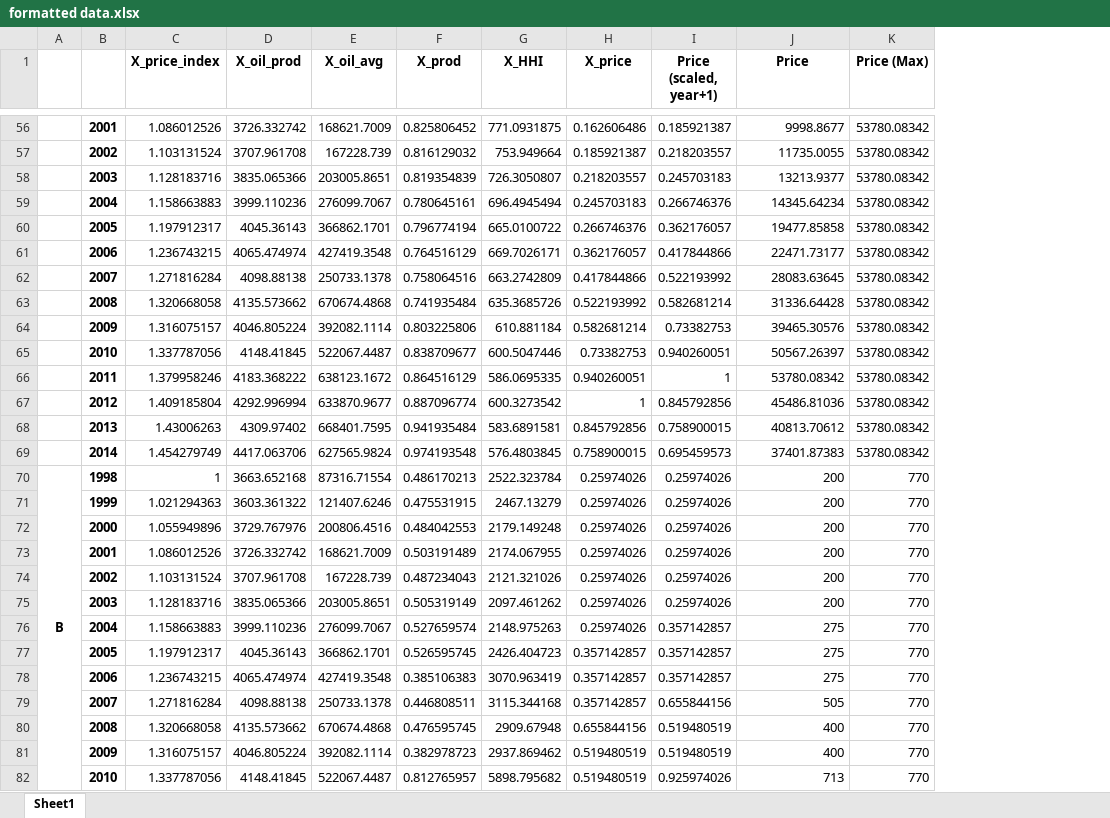
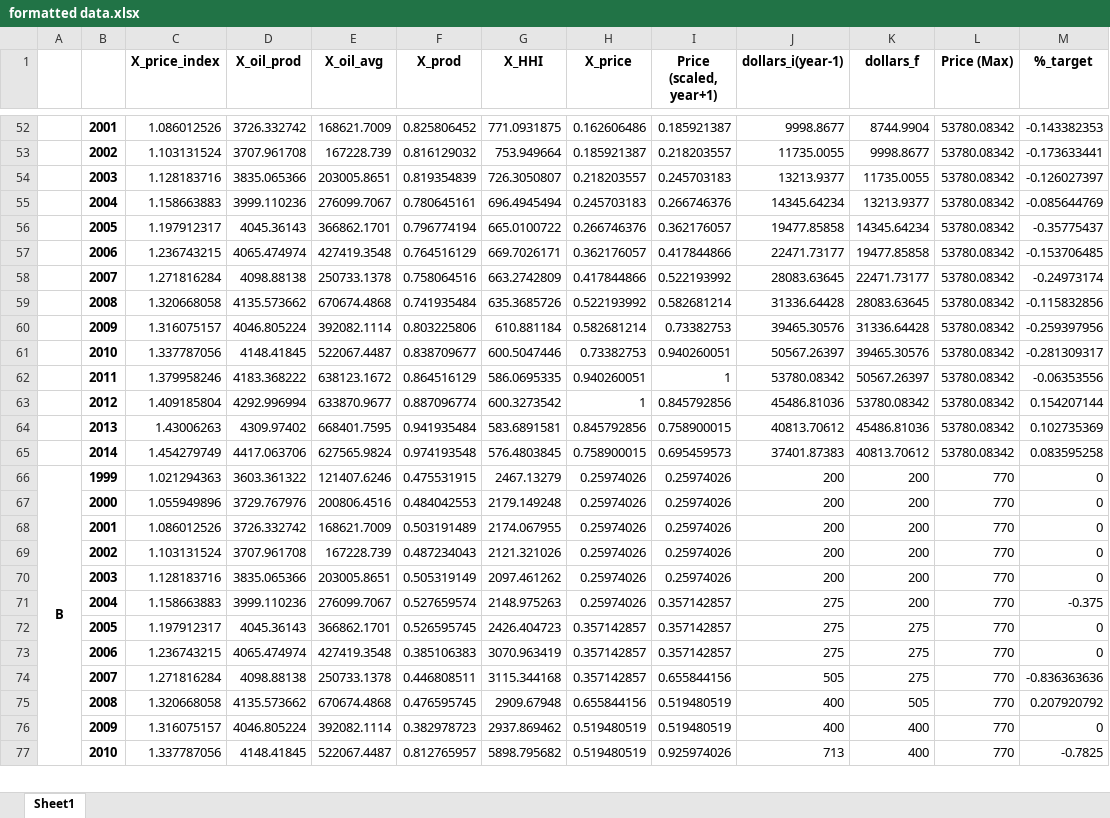
Before and after one commit to Kaaiian/hhi, an Excel workbook: formatted data.xlsx, sheet Sheet1, drawn as a sheet; only a part is shown, gaps mark what is left out; values as stored, in another font and other column widths than the file's, no borders; removed rows and columns are numbered as before the commit, all else as after; the diff covers the shown part only; the diff names each change by its address in the sheet, - before the commit and + after, or states it on an @@ line.

```diff
--- a/formatted data.xlsx (sheet Sheet1)
+++ b/formatted data.xlsx (sheet Sheet1)
+column K (dollars_f), rows 52-77: 8744.9904 | 9998.8677 | 11735.0055 | 13213.9377 | 14345.64234 | 19477.85858 | 22471.73177 | 28083.63645 | 31336.64428 | 39465.30576 | 50567.26397 | 53780.08342 | 45486.81036 | 40813.70612 | 200 | 200 | 200 | 200 | 200 | 200 | 275 | 275 | 275 | 505 | 400 | 400
+column M (%_target), rows 52-77: -0.143382353 | -0.173633441 | -0.126027397 | -0.085644769 | -0.35775437 | -0.153706485 | -0.24973174 | -0.115832856 | -0.259397956 | -0.281309317 | -0.06353556 | 0.154207144 | 0.102735369 | 0.083595258 | 0 | 0 | 0 | 0 | 0 | -0.375 | 0 | 0 | -0.836363636 | 0.207920792 | 0 | -0.7825
-J1: Price
+J1: dollars_i(year-1)
-row 70: B | 1998 | 1 | 3663.652168 | 87316.71554 | 0.486170213 | 2522.323784 | 0.25974026 | 0.25974026 | 200 | 770
-A66: (empty)
+A66: B
+A66:A81 merged
```
Also changed, not shown: 41 removed rows, 41 edited cells and merged cells elsewhere in this sheet, 8 other files.
